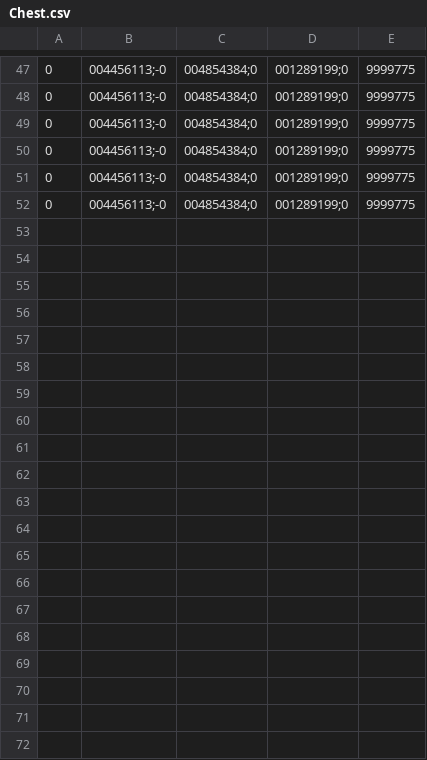
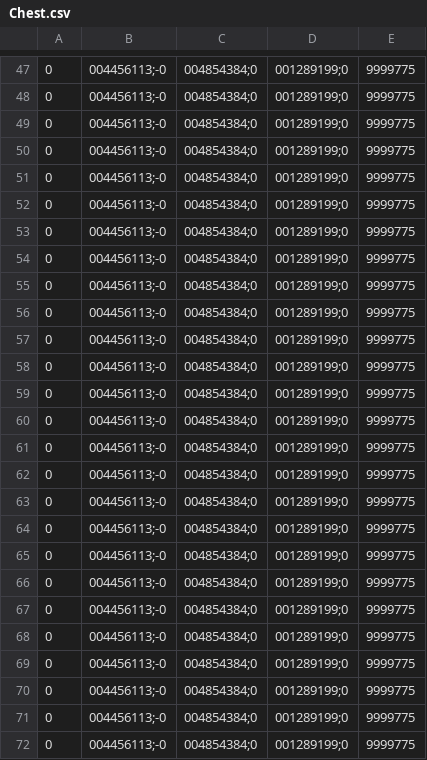
Before and after one commit to miriampunzi/AuditionRoom, a CSV file: Chest.csv, drawn as a sheet; only a part is shown, gaps mark what is left out; the diff covers the shown part only; the diff names each change by its address in the sheet, - before the commit and + after, or states it on an @@ line.

```diff
--- a/Chest.csv
+++ b/Chest.csv
+row 53: 0 | 004456113;-0 | 004854384;0 | 001289199;0 | 9999775
+row 54: 0 | 004456113;-0 | 004854384;0 | 001289199;0 | 9999775
+row 55: 0 | 004456113;-0 | 004854384;0 | 001289199;0 | 9999775
+row 56: 0 | 004456113;-0 | 004854384;0 | 001289199;0 | 9999775
+row 57: 0 | 004456113;-0 | 004854384;0 | 001289199;0 | 9999775
+row 58: 0 | 004456113;-0 | 004854384;0 | 001289199;0 | 9999775
+row 59: 0 | 004456113;-0 | 004854384;0 | 001289199;0 | 9999775
+row 60: 0 | 004456113;-0 | 004854384;0 | 001289199;0 | 9999775
+row 61: 0 | 004456113;-0 | 004854384;0 | 001289199;0 | 9999775
+row 62: 0 | 004456113;-0 | 004854384;0 | 001289199;0 | 9999775
+row 63: 0 | 004456113;-0 | 004854384;0 | 001289199;0 | 9999775
+row 64: 0 | 004456113;-0 | 004854384;0 | 001289199;0 | 9999775
+row 65: 0 | 004456113;-0 | 004854384;0 | 001289199;0 | 9999775
+row 66: 0 | 004456113;-0 | 004854384;0 | 001289199;0 | 9999775
+row 67: 0 | 004456113;-0 | 004854384;0 | 001289199;0 | 9999775
+row 68: 0 | 004456113;-0 | 004854384;0 | 001289199;0 | 9999775
+row 69: 0 | 004456113;-0 | 004854384;0 | 001289199;0 | 9999775
+row 70: 0 | 004456113;-0 | 004854384;0 | 001289199;0 | 9999775
+row 71: 0 | 004456113;-0 | 004854384;0 | 001289199;0 | 9999775
+row 72: 0 | 004456113;-0 | 004854384;0 | 001289199;0 | 9999775
```
Also changed, not shown: 15 added rows elsewhere in this file, Head.csv, LeftArm.csv, 3 other files.
